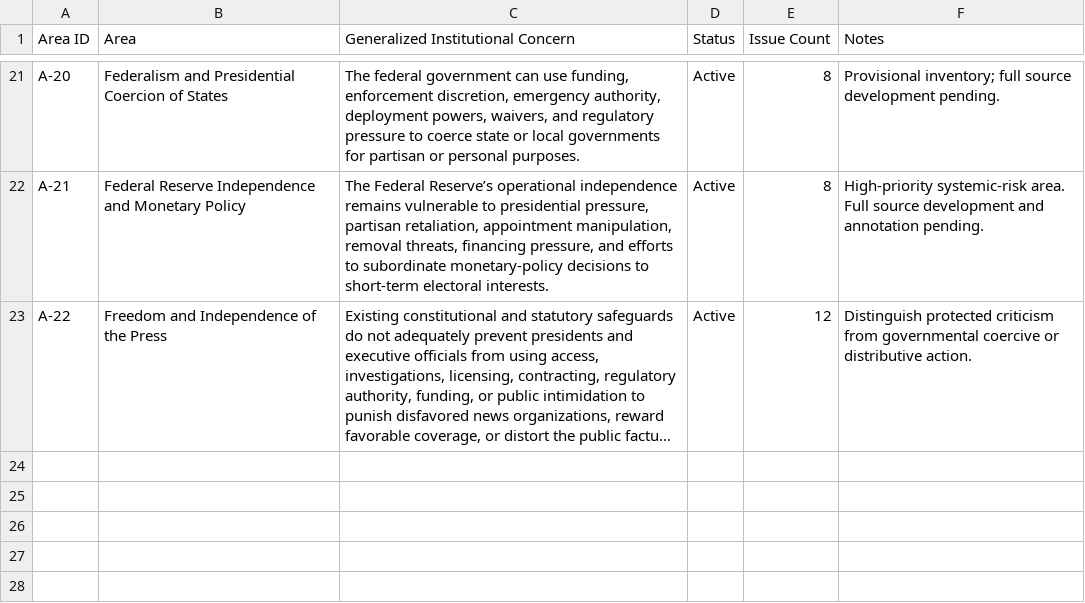
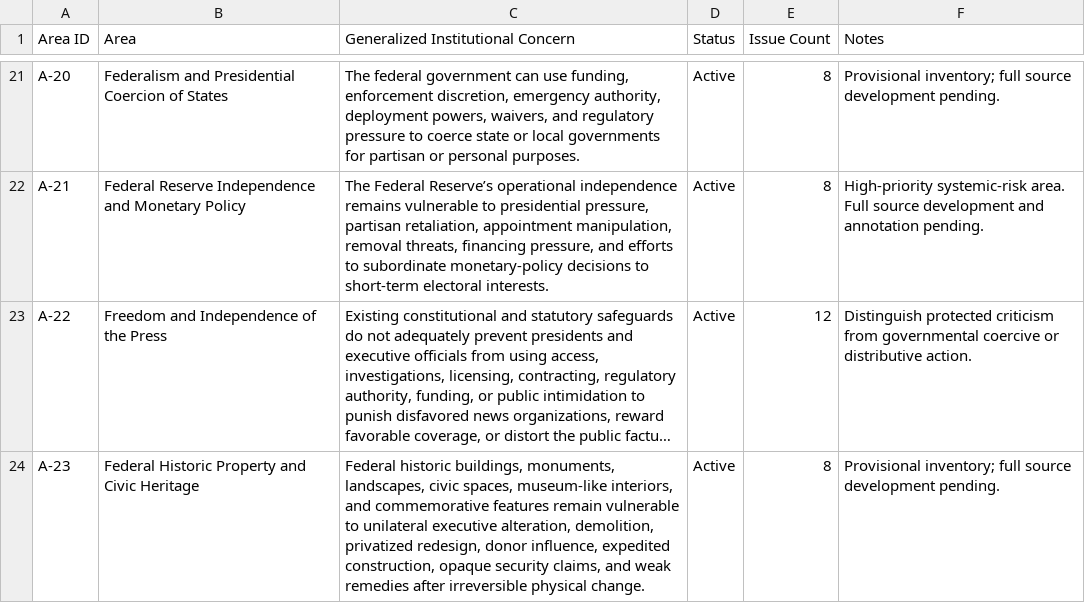
Before and after one commit to Thorncrag/ARRP, a CSV file: inventory/areas.csv, drawn as a sheet; only a part is shown, gaps mark what is left out; long unchanged cells end in …; the diff names each change by its address in the sheet, - before the commit and + after, or states it on an @@ line.

Commit message:
Add civic heritage candidates and snapshot breaks

```diff
--- a/inventory/areas.csv
+++ b/inventory/areas.csv
+row 24: A-23 | Federal Historic Property and Civic Heritage | Federal historic buildings, monuments, landscapes, civic spaces, museum-like interiors, and commemorative features remain vulnerable to unilateral executive alteration, demolition, privatized redesign, donor influence, expedited construction, opaque security claims, and weak remedies after irreversible physical change. | Active | 8 | Provisional inventory; full source development pending.
```
Also changed, not shown: inventory/issues.csv, 23 other files.
